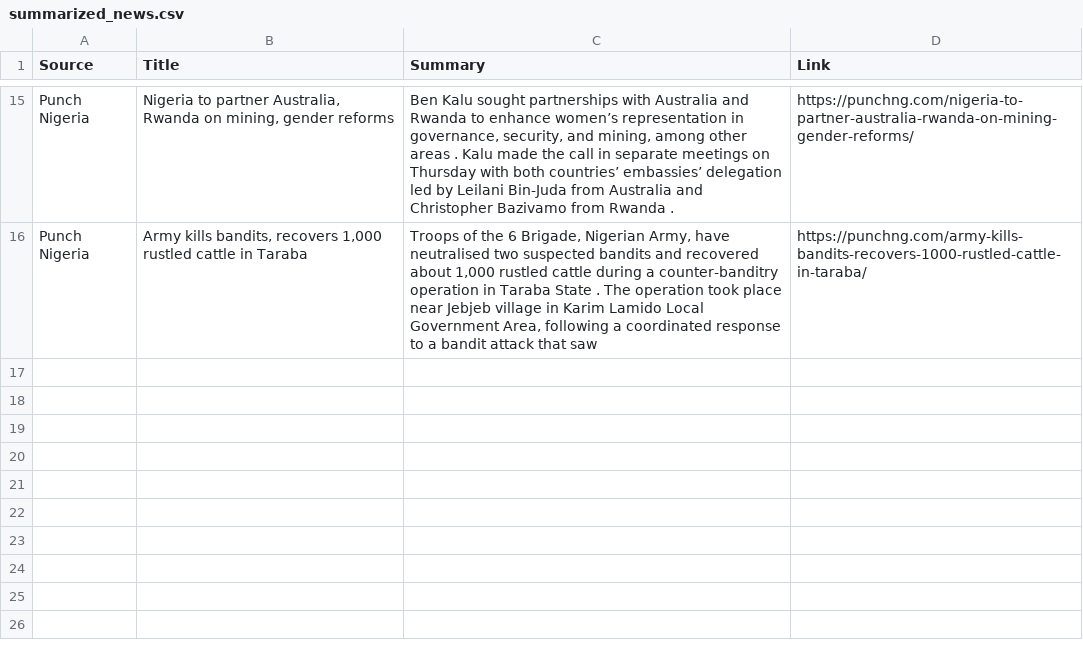
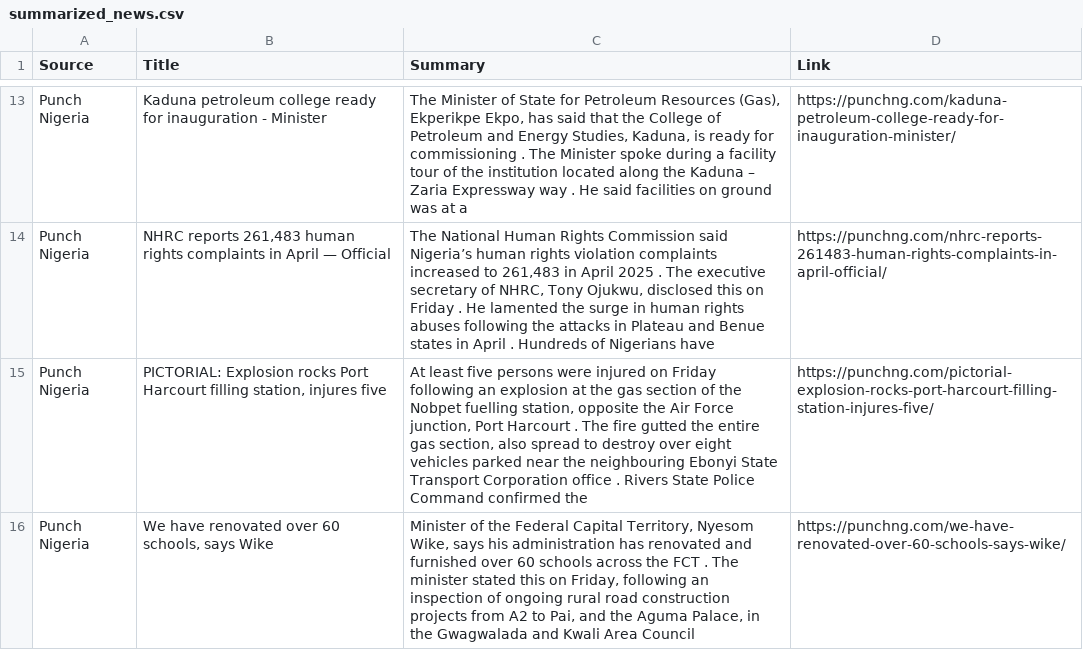
Before and after one commit to anthonob/nigerian-news-aggregator, a CSV file: summarized_news.csv, drawn as a sheet; only a part is shown, gaps mark what is left out; addresses are those after the commit; the diff covers the shown part only; the diff names each change by its address in the sheet, - before the commit and + after, or states it on an @@ line.

```diff
--- a/summarized_news.csv
+++ b/summarized_news.csv
-B13 (Title): Nigeria to partner Australia, Rwanda on mining, gender reforms
+B13 (Title): Kaduna petroleum college ready for inauguration - Minister
-C13 (Summary): Ben Kalu sought partnerships with Australia and Rwanda to enhance women’s representation in governance, security, and mining, among other areas . Kalu made the call in separate meetings on Thursday with both countries’ embassies’ delegation led by Leilani Bin-Juda from Australia and Christopher Bazivamo from Rwanda .
+C13 (Summary): The Minister of State for Petroleum Resources (Gas), Ekperikpe Ekpo, has said that the College of Petroleum and Energy Studies, Kaduna, is ready for commissioning . The Minister spoke during a facility tour of the institution located along the Kaduna – Zaria Expressway way . He said facilities on ground was at a
-D13 (Link): https://punchng.com/nigeria-to-partner-australia-rwanda-on-mining-gender-reforms/
+D13 (Link): https://punchng.com/kaduna-petroleum-college-ready-for-inauguration-minister/
+row 14: Punch Nigeria | NHRC reports 261,483 human rights complaints in April — Official | The National Human Rights Commission said Nigeria’s human rights violation complaints increased to 261,483 in April 2025 . The executive secretary of NHRC, Tony Ojukwu, disclosed this on Friday . He lamented the surge in human rights abuses following the attacks in Plateau and Benue states in April . Hundreds of Nigerians have | https://punchng.com/nhrc-reports-261483-human-rights-complaints-in-april-official/
-B15 (Title): Army kills bandits, recovers 1,000 rustled cattle in Taraba
+B15 (Title): PICTORIAL: Explosion rocks Port Harcourt filling station, injures five
-C15 (Summary): Troops of the 6 Brigade, Nigerian Army, have neutralised two suspected bandits and recovered about 1,000 rustled cattle during a counter-banditry operation in Taraba State . The operation took place near Jebjeb village in Karim Lamido Local Government Area, following a coordinated response to a bandit attack that saw
+C15 (Summary): At least five persons were injured on Friday following an explosion at the gas section of the Nobpet fuelling station, opposite the Air Force junction, Port Harcourt . The fire gutted the entire gas section, also spread to destroy over eight vehicles parked near the neighbouring Ebonyi State Transport Corporation office . Rivers State Police Command confirmed the
-D15 (Link): https://punchng.com/army-kills-bandits-recovers-1000-rustled-cattle-in-taraba/
+D15 (Link): https://punchng.com/pictorial-explosion-rocks-port-harcourt-filling-station-injures-five/
+row 16: Punch Nigeria | We have renovated over 60 schools, says Wike | Minister of the Federal Capital Territory, Nyesom Wike, says his administration has renovated and furnished over 60 schools across the FCT . The minister stated this on Friday, following an inspection of ongoing rural road construction projects from A2 to Pai, and the Aguma Palace, in the Gwagwalada and Kwali Area Council | https://punchng.com/we-have-renovated-over-60-schools-says-wike/
```
Also changed, not shown: 3 added rows, 5 removed rows and 24 edited cells elsewhere in this file.
